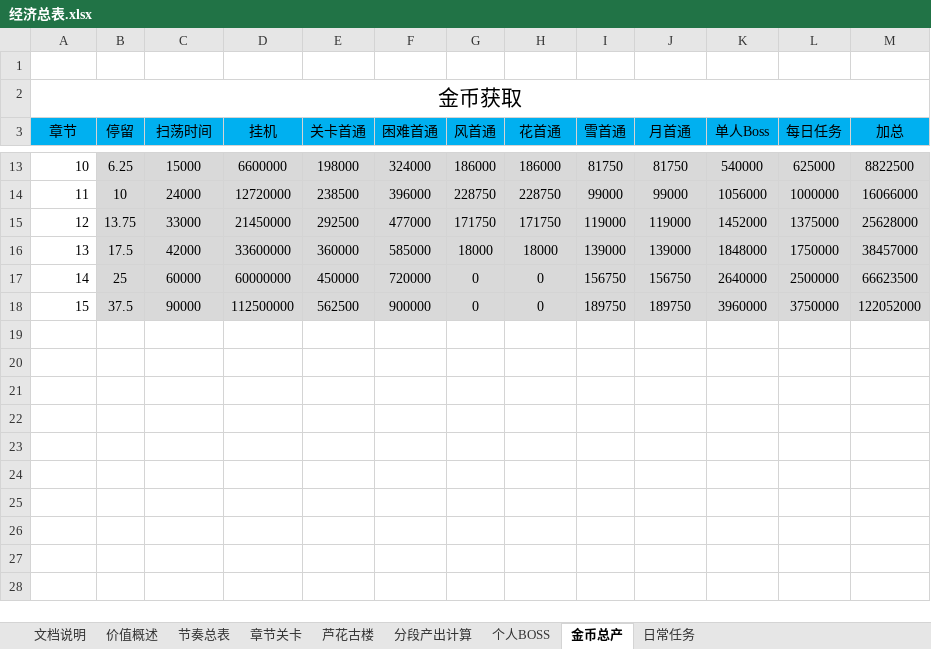
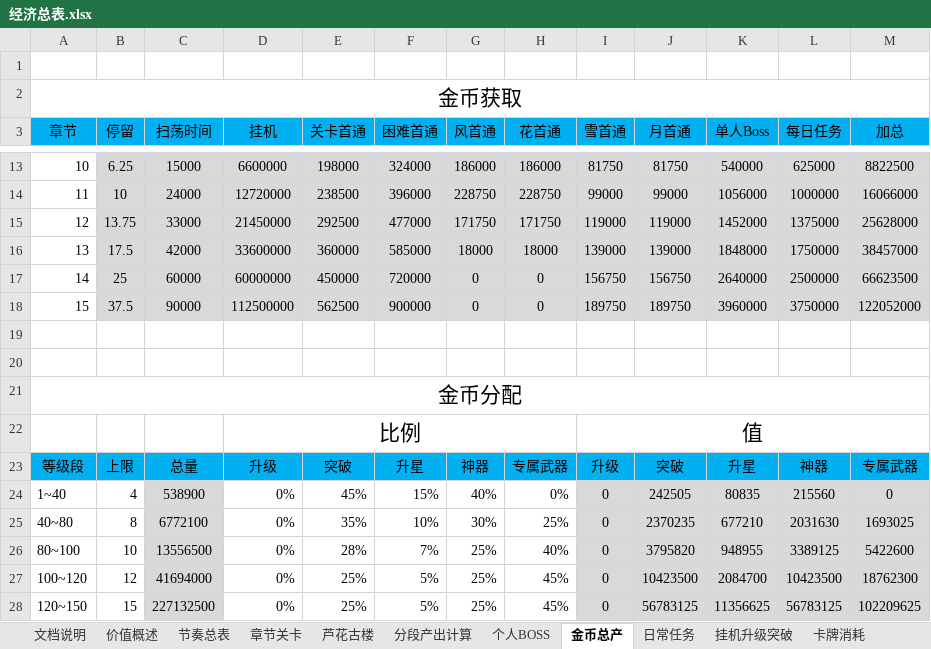
Before and after one commit to hataksumo/DesignerDoc, an Excel workbook: 策划案/镇魂街/经济总表.xlsx, sheet 金币总产, drawn as a sheet; only a part is shown, gaps mark what is left out; values as stored, in another font and other column widths than the file's, no borders; the diff names each change by its address in the sheet, - before the commit and + after, or states it on an @@ line.

```diff
--- a/策划案/镇魂街/经济总表.xlsx (sheet 金币总产)
+++ b/策划案/镇魂街/经济总表.xlsx (sheet 金币总产)
+sheet tab: 挂机升级突破
+sheet tab: 卡牌消耗
+row 19: (empty)
+row 20: (empty)
+row 21: 金币分配
+row 22:  |  |  | 比例 |  |  |  |  | 值
+row 23: 等级段 | 上限 | 总量 | 升级 | 突破 | 升星 | 神器 | 专属武器 | 升级 | 突破 | 升星 | 神器 | 专属武器
+row 24: 1~40 | 4 | 538900 | 0% | 45% | 15% | 40% | 0% | 0 | 242505 | 80835 | 215560 | 0
+row 25: 40~80 | 8 | 6772100 | 0% | 35% | 10% | 30% | 25% | 0 | 2370235 | 677210 | 2031630 | 1693025
+row 26: 80~100 | 10 | 13556500 | 0% | 28% | 7% | 25% | 40% | 0 | 3795820 | 948955 | 3389125 | 5422600
+row 27: 100~120 | 12 | 41694000 | 0% | 25% | 5% | 25% | 45% | 0 | 10423500 | 2084700 | 10423500 | 18762300
+row 28: 120~150 | 15 | 227132500 | 0% | 25% | 5% | 25% | 45% | 0 | 56783125 | 11356625 | 56783125 | 102209625
```
Also changed, not shown: sheet 节奏总表, sheet 价值概述, 策划案/镇魂街/经济概述.xlsx.
